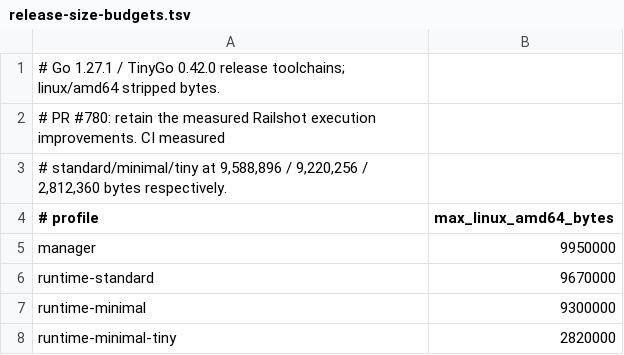
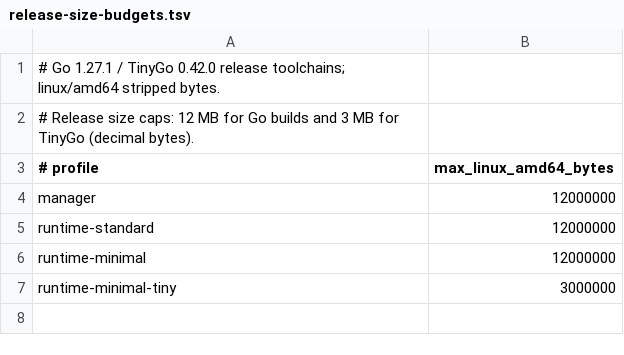
Before and after one commit to wago-org/wago, a TSV file: scripts/release-size-budgets.tsv, drawn as a sheet.

Commit message:
Raise release size budgets to restore main CI

```diff
--- a/scripts/release-size-budgets.tsv
+++ b/scripts/release-size-budgets.tsv
@@ -1,8 +1,7 @@
 # Go 1.27.1 / TinyGo 0.42.0 release toolchains; linux/amd64 stripped bytes.
-# PR #780: retain the measured Railshot execution improvements. CI measured
-# standard/minimal/tiny at 9,588,896 / 9,220,256 / 2,812,360 bytes respectively.
+# Release size caps: 12 MB for Go builds and 3 MB for TinyGo (decimal bytes).
 # profile	max_linux_amd64_bytes
-manager	9950000
-runtime-standard	9670000
-runtime-minimal	9300000
-runtime-minimal-tiny	2820000
+manager	12000000
+runtime-standard	12000000
+runtime-minimal	12000000
+runtime-minimal-tiny	3000000
```
